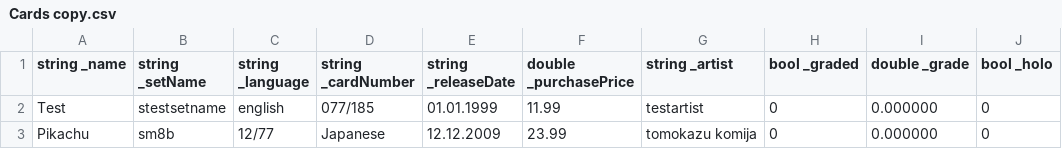
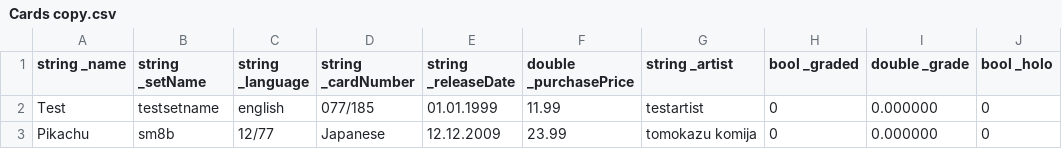
Before and after one commit to Luukers/TCGProject, a CSV file: csv_files/products/Cards copy.csv, drawn as a sheet; only a part is shown; the diff names each change by its address in the sheet, - before the commit and + after, or states it on an @@ line.

```diff
--- a/csv_files/products/Cards copy.csv
+++ b/csv_files/products/Cards copy.csv
-B2 (string _setName): stestsetname
+B2 (string _setName): testsetname
```
Also changed, not shown: csv_files/products/Cards.csv, 12 other files.
